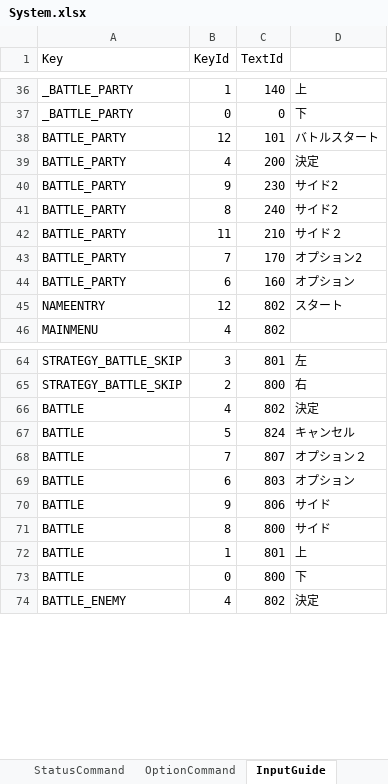
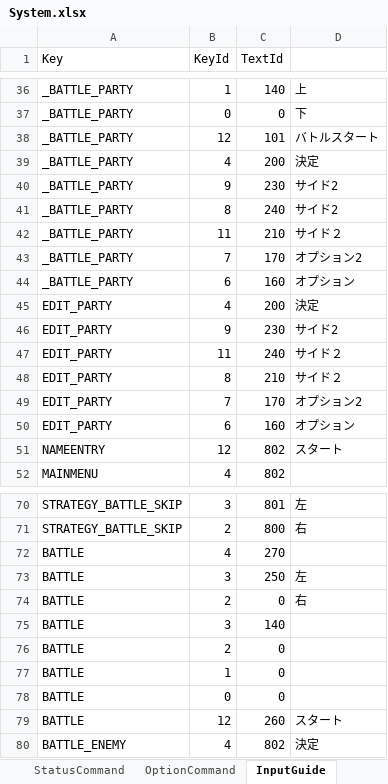
Before and after one commit to seedsclaft/unity, an Excel workbook: Assets/Data/System.xlsx, sheet InputGuide, drawn as a sheet; only a part is shown, gaps mark what is left out; values as stored, in another font and other column widths than the file's, no borders; removed rows and columns are numbered as before the commit, all else as after; the diff covers the shown part only; the diff names each change by its address in the sheet, - before the commit and + after, or states it on an @@ line.

```diff
--- a/Assets/Data/System.xlsx (sheet InputGuide)
+++ b/Assets/Data/System.xlsx (sheet InputGuide)
-A38:A44 (Key): BATTLE_PARTY
+A38:A44 (Key): _BATTLE_PARTY
+row 45: EDIT_PARTY | 4 | 200 | 決定
+row 46: EDIT_PARTY | 9 | 230 | サイド2
+row 47: EDIT_PARTY | 11 | 240 | サイド２
+row 48: EDIT_PARTY | 8 | 210 | サイド２
+row 49: EDIT_PARTY | 7 | 170 | オプション2
+row 50: EDIT_PARTY | 6 | 160 | オプション
-C72 (TextId): 802
+C72 (TextId): 270
-D72: 決定
+D72: (empty)
-row 67: BATTLE | 5 | 824 | キャンセル
-row 68: BATTLE | 7 | 807 | オプション２
-row 69: BATTLE | 6 | 803 | オプション
-row 70: BATTLE | 9 | 806 | サイド
-row 71: BATTLE | 8 | 800 | サイド
+row 73: BATTLE | 3 | 250 | 左
+row 74: BATTLE | 2 | 0 | 右
+row 75: BATTLE | 3 | 140
+row 76: BATTLE | 2 | 0
-C77 (TextId): 801
+C77 (TextId): 0
-D77: 上
+D77: (empty)
-C78 (TextId): 800
+C78 (TextId): 0
-D78: 下
+D78: (empty)
+row 79: BATTLE | 12 | 260 | スタート
```
Also changed, not shown: 3 edited cells elsewhere in this sheet, sheet TextData, 14 other files.
